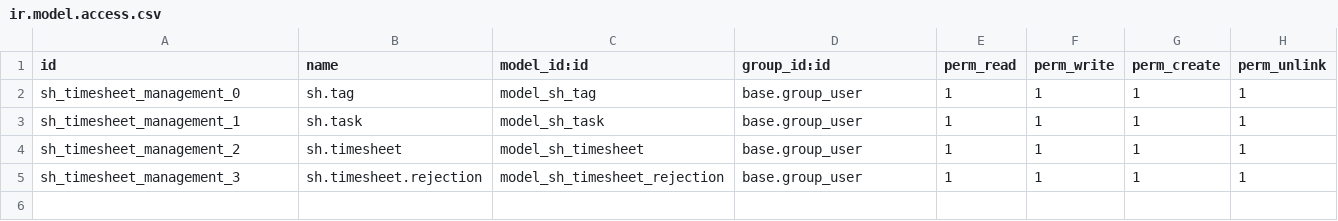
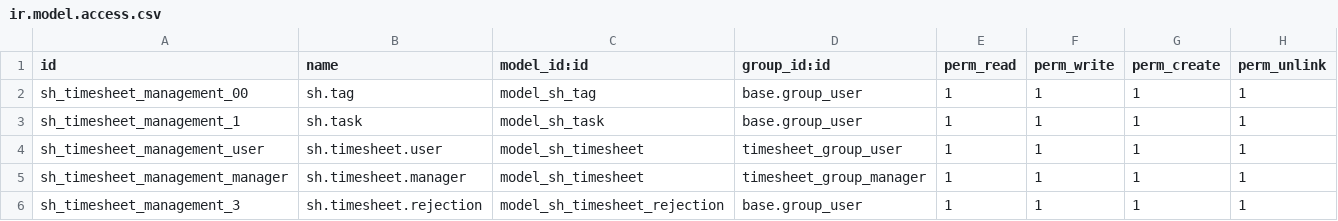
Before and after one commit to Dhruv-softhealer/HTML_Training, a CSV file: sh_timesheet_management/security/ir.model.access.csv, drawn as a sheet.

```diff
--- a/sh_timesheet_management/security/ir.model.access.csv
+++ b/sh_timesheet_management/security/ir.model.access.csv
@@ -1,5 +1,6 @@
 id,name,model_id:id,group_id:id,perm_read,perm_write,perm_create,perm_unlink
-sh_timesheet_management_0,sh.tag,model_sh_tag,base.group_user,1,1,1,1
+sh_timesheet_management_00,sh.tag,model_sh_tag,base.group_user,1,1,1,1
 sh_timesheet_management_1,sh.task,model_sh_task,base.group_user,1,1,1,1
-sh_timesheet_management_2,sh.timesheet,model_sh_timesheet,base.group_user,1,1,1,1
+sh_timesheet_management_user,sh.timesheet.user,model_sh_timesheet,timesheet_group_user,1,1,1,1
+sh_timesheet_management_manager,sh.timesheet.manager,model_sh_timesheet,timesheet_group_manager,1,1,1,1
 sh_timesheet_management_3,sh.timesheet.rejection,model_sh_timesheet_rejection,base.group_user,1,1,1,1
```
Also changed, not shown: 6 other files.
